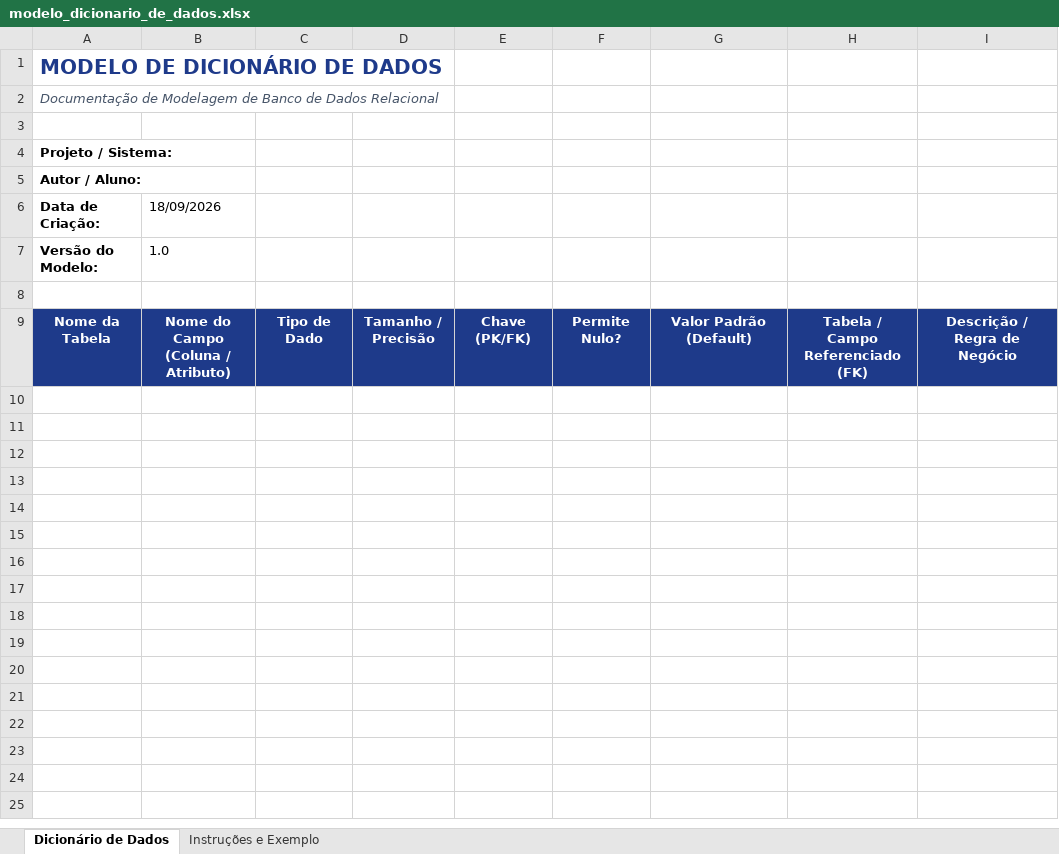
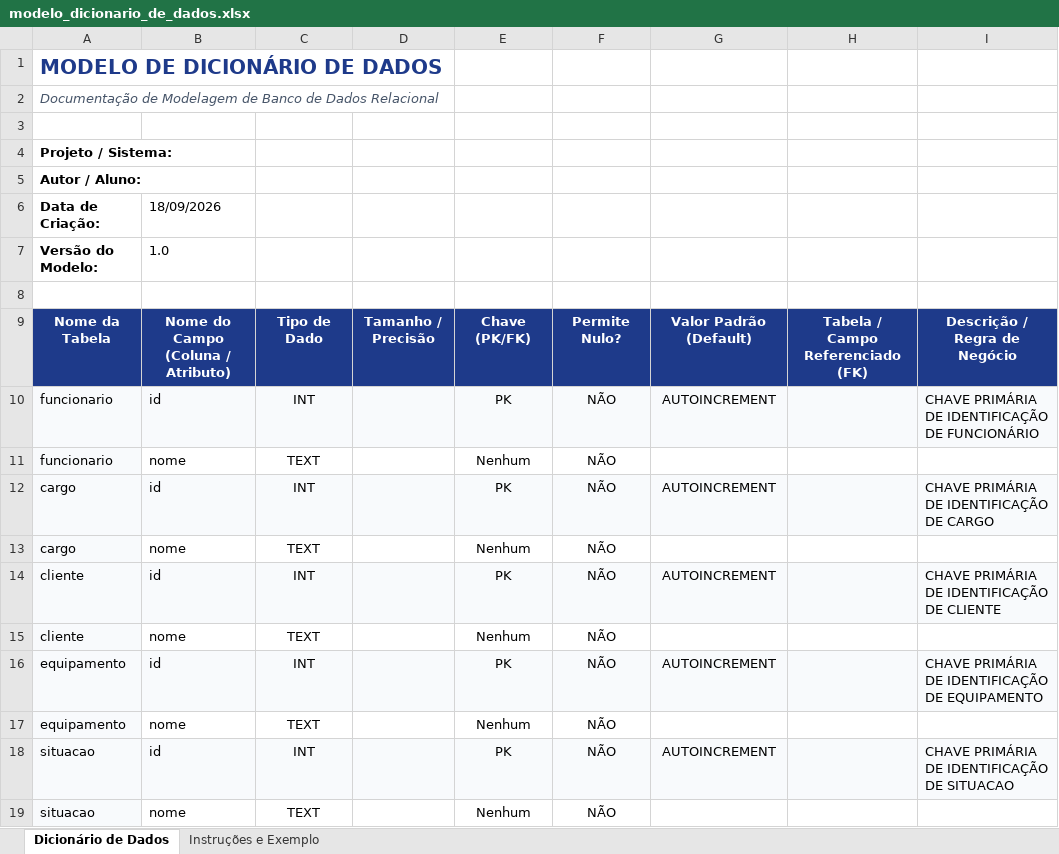
Before and after one commit to admareis/TECHFIX, an Excel workbook: DOCS/modelo_dicionario_de_dados.xlsx, sheet Dicionário de Dados, drawn as a sheet; values as stored, in another font and other column widths than the file's, no borders; the diff names each change by its address in the sheet, - before the commit and + after, or states it on an @@ line.

Commit message:
modelo conceitual quase finalizado, dicionário ainda em andamento

```diff
--- a/DOCS/modelo_dicionario_de_dados.xlsx (sheet Dicionário de Dados)
+++ b/DOCS/modelo_dicionario_de_dados.xlsx (sheet Dicionário de Dados)
+row 10: funcionario | id | INT |  | PK | NÃO | AUTOINCREMENT |  | CHAVE PRIMÁRIA DE IDENTIFICAÇÃO DE FUNCIONÁRIO
+row 11: funcionario | nome | TEXT |  | Nenhum | NÃO
+row 12: cargo | id | INT |  | PK | NÃO | AUTOINCREMENT |  | CHAVE PRIMÁRIA DE IDENTIFICAÇÃO DE CARGO
+row 13: cargo | nome | TEXT |  | Nenhum | NÃO
+row 14: cliente | id | INT |  | PK | NÃO | AUTOINCREMENT |  | CHAVE PRIMÁRIA DE IDENTIFICAÇÃO DE CLIENTE
+row 15: cliente | nome | TEXT |  | Nenhum | NÃO
+row 16: equipamento | id | INT |  | PK | NÃO | AUTOINCREMENT |  | CHAVE PRIMÁRIA DE IDENTIFICAÇÃO DE EQUIPAMENTO
+row 17: equipamento | nome | TEXT |  | Nenhum | NÃO
+row 18: situacao | id | INT |  | PK | NÃO | AUTOINCREMENT |  | CHAVE PRIMÁRIA DE IDENTIFICAÇÃO DE SITUACAO
+row 19: situacao | nome | TEXT |  | Nenhum | NÃO
```
Also changed, not shown: 2 other files.
